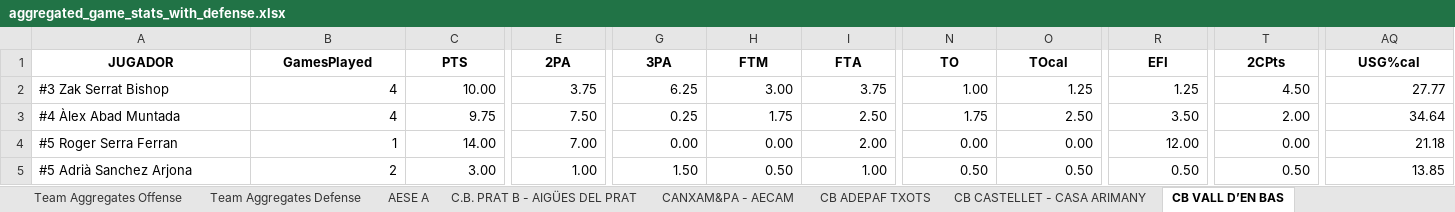
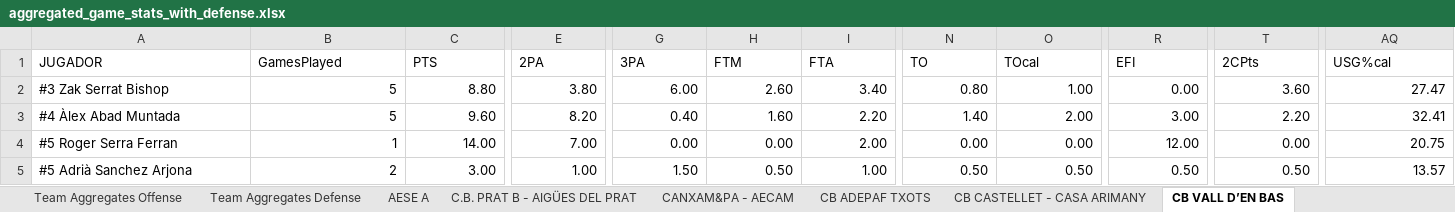
Before and after one commit to jeffreyabbot/basketball-analytics-app, an Excel workbook: data/raw/Copa_2026_2027/aggregate/aggregated_game_stats_with_defense.xlsx, sheet CB VALL D’EN BAS, drawn as a sheet; only a part is shown, gaps mark what is left out; values as stored, in another font and other column widths than the file's, no borders; the diff covers the shown part only; the diff names each change by its address in the sheet, - before the commit and + after, or states it on an @@ line.

```diff
--- a/data/raw/Copa_2026_2027/aggregate/aggregated_game_stats_with_defense.xlsx (sheet CB VALL D’EN BAS)
+++ b/data/raw/Copa_2026_2027/aggregate/aggregated_game_stats_with_defense.xlsx (sheet CB VALL D’EN BAS)
@@ A1:AQ1 bold: on → off, alignment: center → left @@
-B2:B3 (GamesPlayed): 4
+B2:B3 (GamesPlayed): 5
-C2 (PTS): 10.00
+C2 (PTS): 8.80
-E2 (2PA): 3.75
+E2 (2PA): 3.80
-G2 (3PA): 6.25
+G2 (3PA): 6.00
-H2 (FTM): 3.00
+H2 (FTM): 2.60
-I2 (FTA): 3.75
+I2 (FTA): 3.40
-N2 (TO): 1.00
+N2 (TO): 0.80
-O2 (TOcal): 1.25
+O2 (TOcal): 1.00
-R2 (EFI): 1.25
+R2 (EFI): 0.00
-T2 (2CPts): 4.50
+T2 (2CPts): 3.60
-AQ2 (USG%cal): 27.77
+AQ2 (USG%cal): 27.47
-C3 (PTS): 9.75
+C3 (PTS): 9.60
-E3 (2PA): 7.50
+E3 (2PA): 8.20
-G3 (3PA): 0.25
+G3 (3PA): 0.40
-H3 (FTM): 1.75
+H3 (FTM): 1.60
-I3 (FTA): 2.50
+I3 (FTA): 2.20
-N3 (TO): 1.75
+N3 (TO): 1.40
-O3 (TOcal): 2.50
+O3 (TOcal): 2.00
-R3 (EFI): 3.50
+R3 (EFI): 3.00
-T3 (2CPts): 2.00
+T3 (2CPts): 2.20
-AQ3 (USG%cal): 34.64
+AQ3 (USG%cal): 32.41
-AQ4 (USG%cal): 21.18
+AQ4 (USG%cal): 20.75
-AQ5 (USG%cal): 13.85
+AQ5 (USG%cal): 13.57
```
Also changed, not shown: 341 edited cells and cell formats elsewhere in this sheet, sheet CANXAM&PA - AECAM, sheet CE PALAMOS CAN PACO, sheet EL MASNOU BASQUETBOL, sheet U.E. GAUDI-FORUS SARDENYA A, sheet CB ADEPAF TXOTS, sheet Team Aggregates Offense, 9 more sheets, 12 other files.
